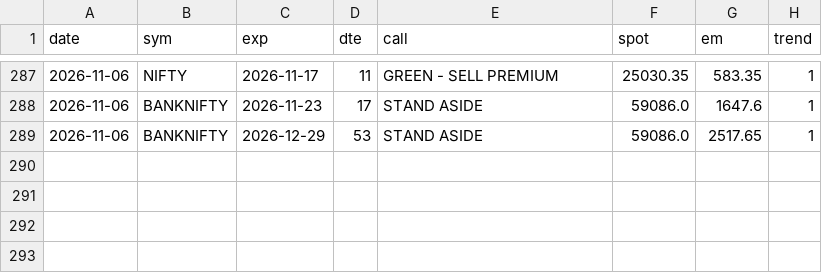
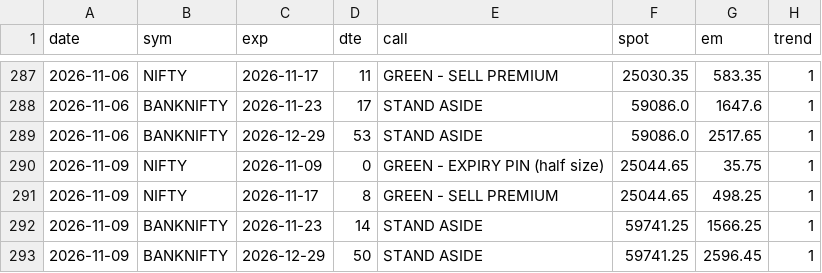
Before and after one commit to CGK0101/Smart-Money-Screener, a CSV file: data/fo_verdicts.csv, drawn as a sheet; only a part is shown, gaps mark what is left out.

```diff
--- a/data/fo_verdicts.csv
+++ b/data/fo_verdicts.csv
@@ -289 +289,5 @@ date,sym,exp,dte,call,spot,em,trend
 2026-11-06,BANKNIFTY,2026-12-29,53,STAND ASIDE,59086.0,2517.65,1
+2026-11-09,NIFTY,2026-11-09,0,GREEN - EXPIRY PIN (half size),25044.65,35.75,1
+2026-11-09,NIFTY,2026-11-17,8,GREEN - SELL PREMIUM,25044.65,498.25,1
+2026-11-09,BANKNIFTY,2026-11-23,14,STAND ASIDE,59741.25,1566.25,1
+2026-11-09,BANKNIFTY,2026-12-29,50,STAND ASIDE,59741.25,2596.45,1
```
Also changed, not shown: data/events/block.csv, data/events/bulk.csv, 7 other files.
